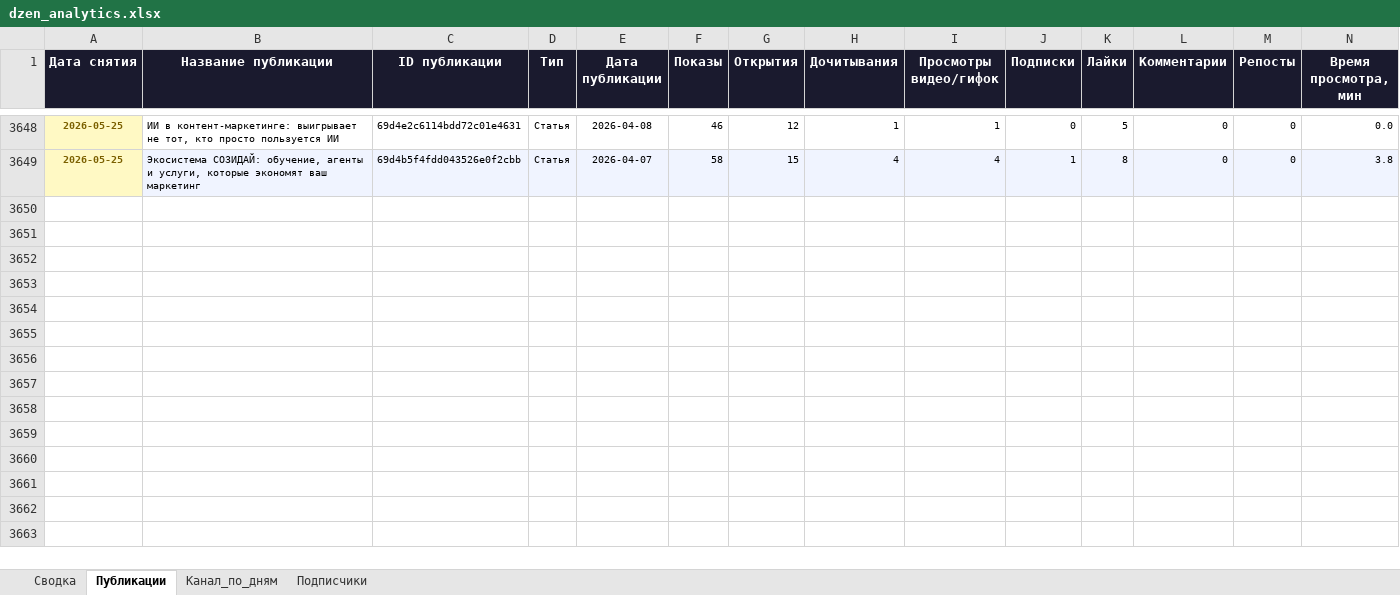
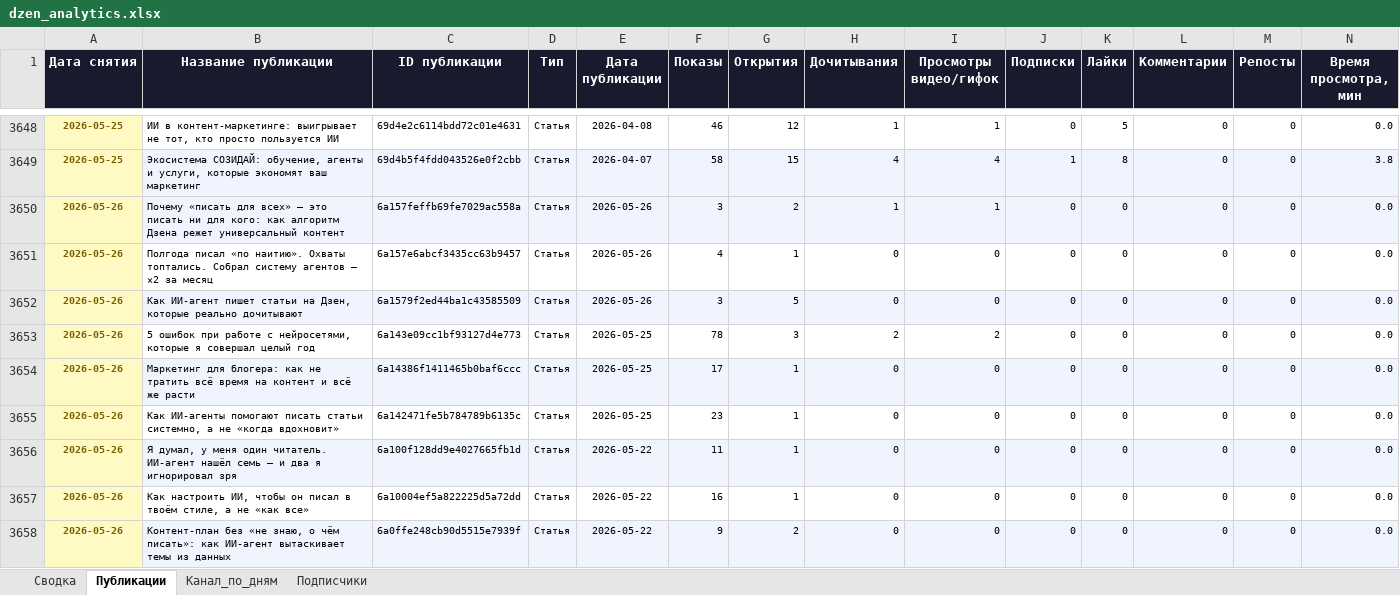
Before and after one commit to Zhechev-Daniil/dzen-analytics, an Excel workbook: dzen_analytics.xlsx, sheet Публикации, drawn as a sheet; only a part is shown, gaps mark what is left out; values as stored, in another font and other column widths than the file's, no borders; rows hold the shown columns only; the diff covers the shown part only; the diff names each change by its address in the sheet, - before the commit and + after, or states it on an @@ line.

```diff
--- a/dzen_analytics.xlsx (sheet Публикации)
+++ b/dzen_analytics.xlsx (sheet Публикации)
+row 3650: 2026-05-26 | Почему «писать для всех» – это писать ни для кого: как алгоритм Дзена режет универсальный контент | 6a157feffb69fe7029ac558a | Статья | 2026-05-26 | 3 | 2 | 1 | 1 | 0 | 0 | 0 | 0 | 0.0
+row 3651: 2026-05-26 | Полгода писал «по наитию». Охваты топтались. Собрал систему агентов – ×2 за месяц | 6a157e6abcf3435cc63b9457 | Статья | 2026-05-26 | 4 | 1 | 0 | 0 | 0 | 0 | 0 | 0 | 0.0
+row 3652: 2026-05-26 | Как ИИ-агент пишет статьи на Дзен, которые реально дочитывают | 6a1579f2ed44ba1c43585509 | Статья | 2026-05-26 | 3 | 5 | 0 | 0 | 0 | 0 | 0 | 0 | 0.0
+row 3653: 2026-05-26 | 5 ошибок при работе с нейросетями, которые я совершал целый год | 6a143e09cc1bf93127d4e773 | Статья | 2026-05-25 | 78 | 3 | 2 | 2 | 0 | 0 | 0 | 0 | 0.0
+row 3654: 2026-05-26 | Маркетинг для блогера: как не тратить всё время на контент и всё же расти | 6a14386f1411465b0baf6ccc | Статья | 2026-05-25 | 17 | 1 | 0 | 0 | 0 | 0 | 0 | 0 | 0.0
+row 3655: 2026-05-26 | Как ИИ‑агенты помогают писать статьи системно, а не «когда вдохновит» | 6a142471fe5b784789b6135c | Статья | 2026-05-25 | 23 | 1 | 0 | 0 | 0 | 0 | 0 | 0 | 0.0
+row 3656: 2026-05-26 | Я думал, у меня один читатель. ИИ-агент нашёл семь – и два я игнорировал зря | 6a100f128dd9e4027665fb1d | Статья | 2026-05-22 | 11 | 1 | 0 | 0 | 0 | 0 | 0 | 0 | 0.0
+row 3657: 2026-05-26 | Как настроить ИИ, чтобы он писал в твоём стиле, а не «как все» | 6a10004ef5a822225d5a72dd | Статья | 2026-05-22 | 16 | 1 | 0 | 0 | 0 | 0 | 0 | 0 | 0.0
+row 3658: 2026-05-26 | Контент-план без «не знаю, о чём писать»: как ИИ-агент вытаскивает темы из данных | 6a0ffe248cb90d5515e7939f | Статья | 2026-05-22 | 9 | 2 | 0 | 0 | 0 | 0 | 0 | 0 | 0.0
```
Also changed, not shown: 79 added rows elsewhere in this sheet, sheet Канал_по_дням, sheet Сводка, sheet Подписчики, 2 other files.
